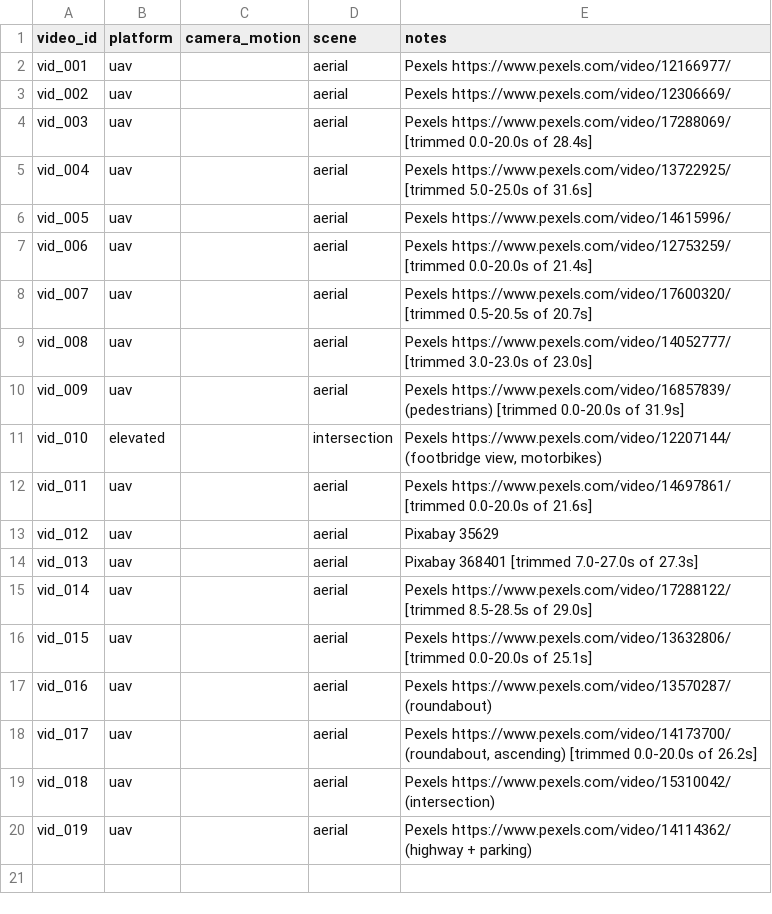
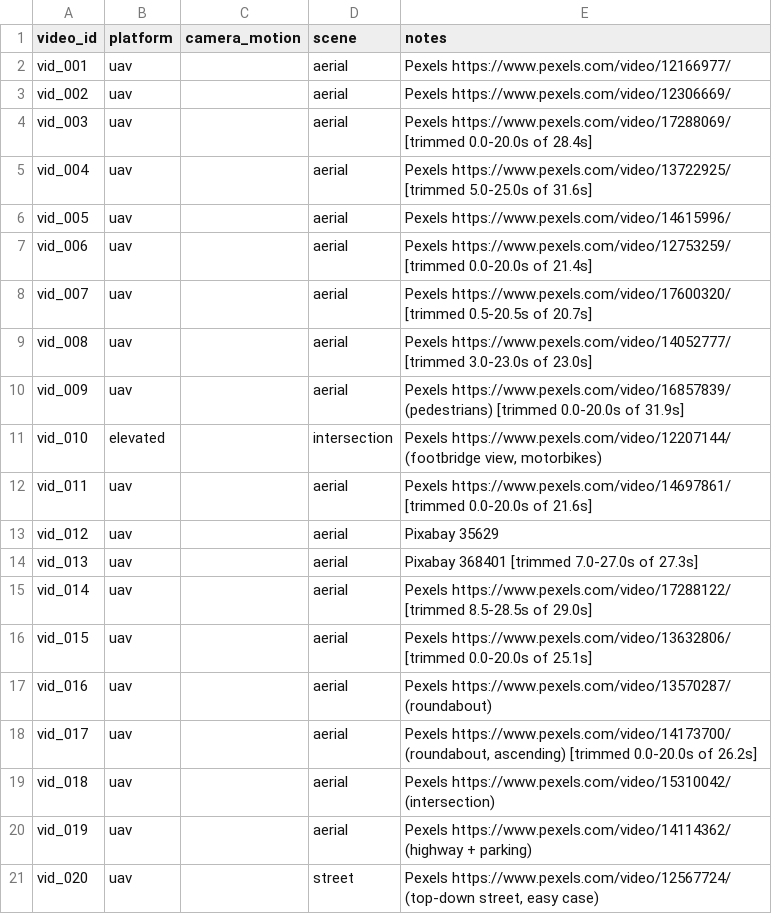
Before and after one commit to tunaparlak0/moving-object-detection, a CSV file: data/manifest.csv, drawn as a sheet; the diff names each change by its address in the sheet, - before the commit and + after, or states it on an @@ line.

```diff
--- a/data/manifest.csv
+++ b/data/manifest.csv
+row 21: vid_020 | uav |  | street | Pexels https://www.pexels.com/video/12567724/ (top-down street, easy case)
```
Also changed, not shown: 1 other file.
